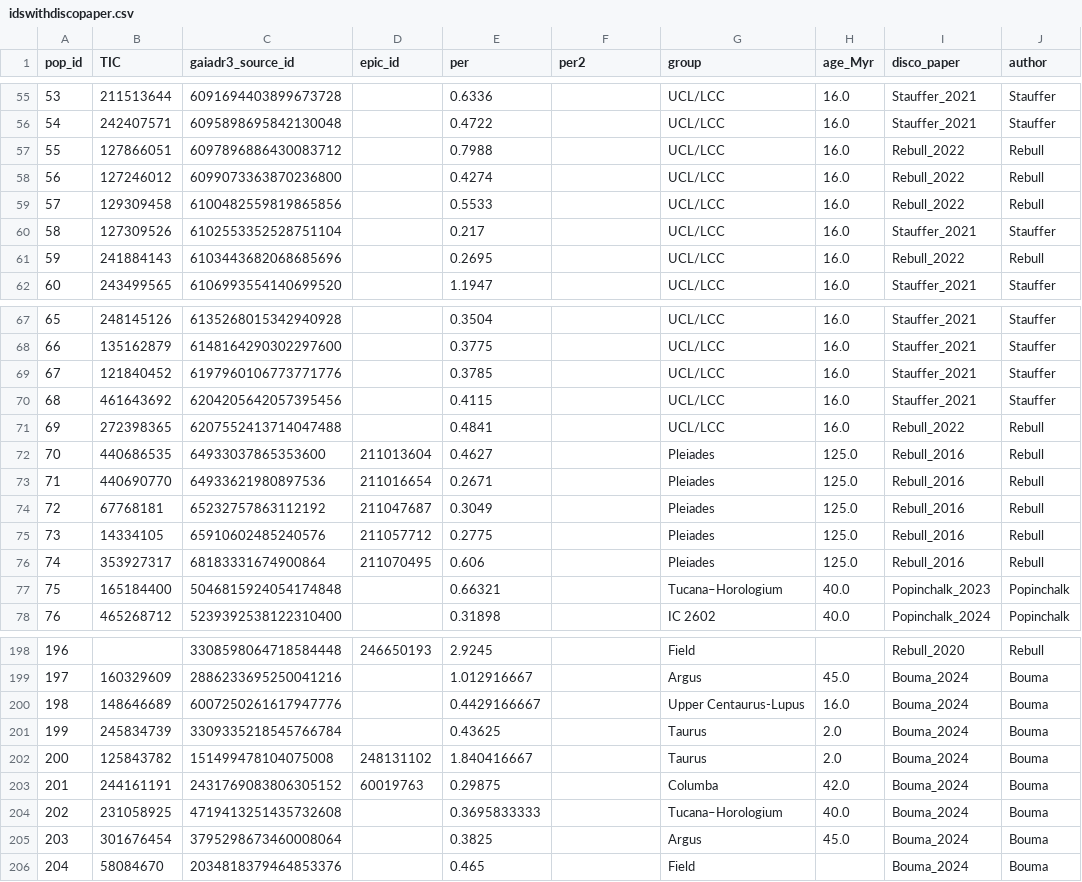
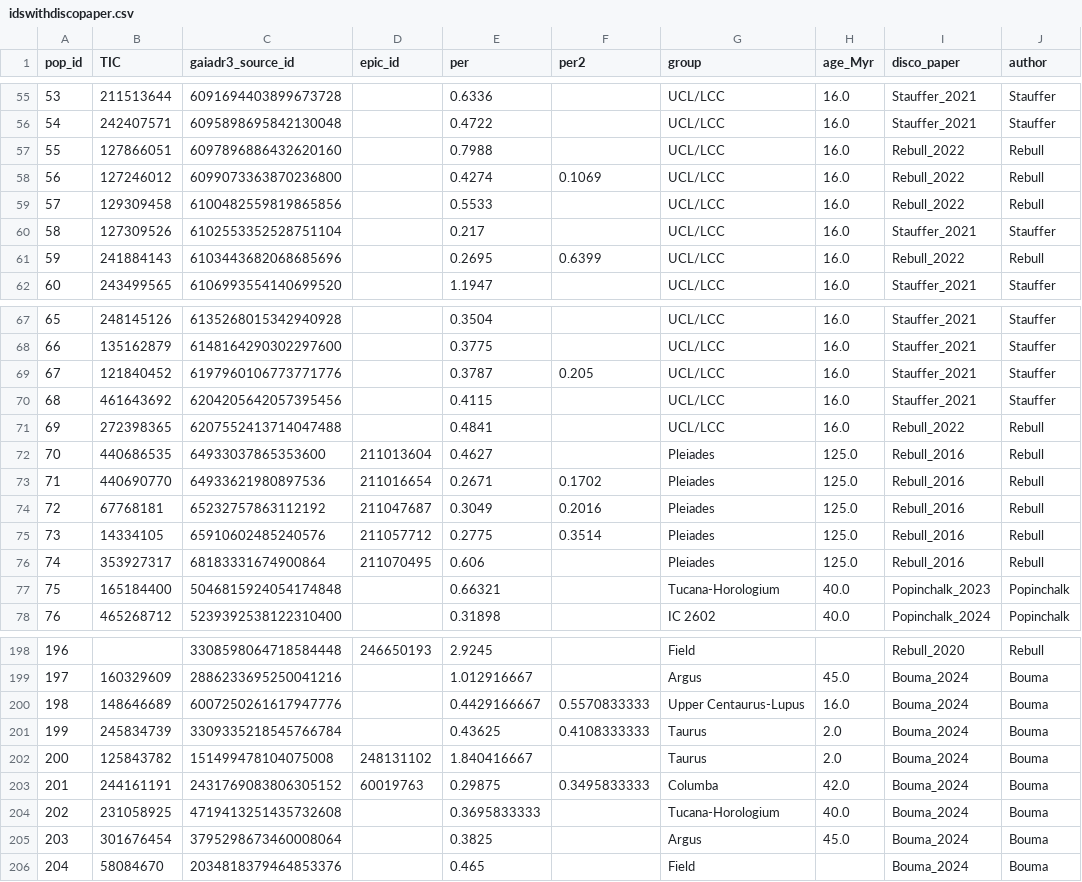
Before and after one commit to sarahedraves/complexrotators, a CSV file: makingtable/idswithdiscopaper.csv, drawn as a sheet; only a part is shown, gaps mark what is left out; the diff covers the shown part only; the diff names each change by its address in the sheet, - before the commit and + after, or states it on an @@ line.

```diff
--- a/makingtable/idswithdiscopaper.csv
+++ b/makingtable/idswithdiscopaper.csv
-C57 (gaiadr3_source_id): 6097896886430083712
+C57 (gaiadr3_source_id): 6097896886432620160
-F58 (per2): (empty)
+F58 (per2): 0.1069
-F61 (per2): (empty)
+F61 (per2): 0.6399
-E69 (per): 0.3785
+E69 (per): 0.3787
-F69 (per2): (empty)
+F69 (per2): 0.205
-F73 (per2): (empty)
+F73 (per2): 0.1702
-F74 (per2): (empty)
+F74 (per2): 0.2016
-F75 (per2): (empty)
+F75 (per2): 0.3514
-G77 (group): Tucana–Horologium
+G77 (group): Tucana-Horologium
-F200 (per2): (empty)
+F200 (per2): 0.5570833333
-F201 (per2): (empty)
+F201 (per2): 0.4108333333
-F203 (per2): (empty)
+F203 (per2): 0.3495833333
-G204 (group): Tucana–Horologium
+G204 (group): Tucana-Horologium
```
Also changed, not shown: 57 edited cells elsewhere in this file, makingtable/Full_complex_sarah - Objects and References.csv, makingtable/gaiaqueryresults.csv, 8 other files.
